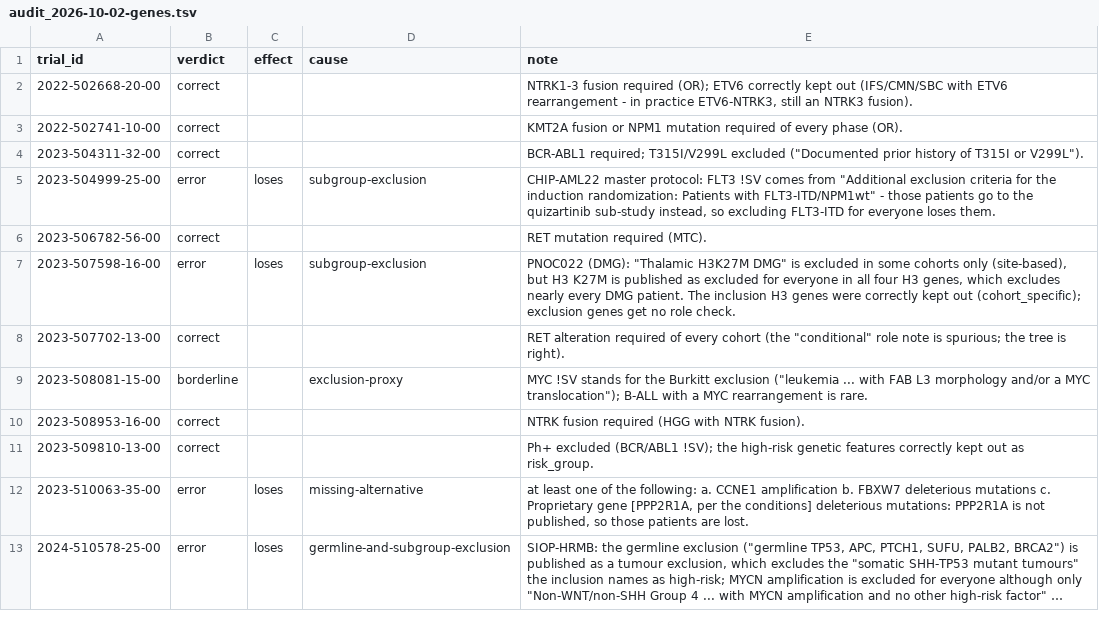
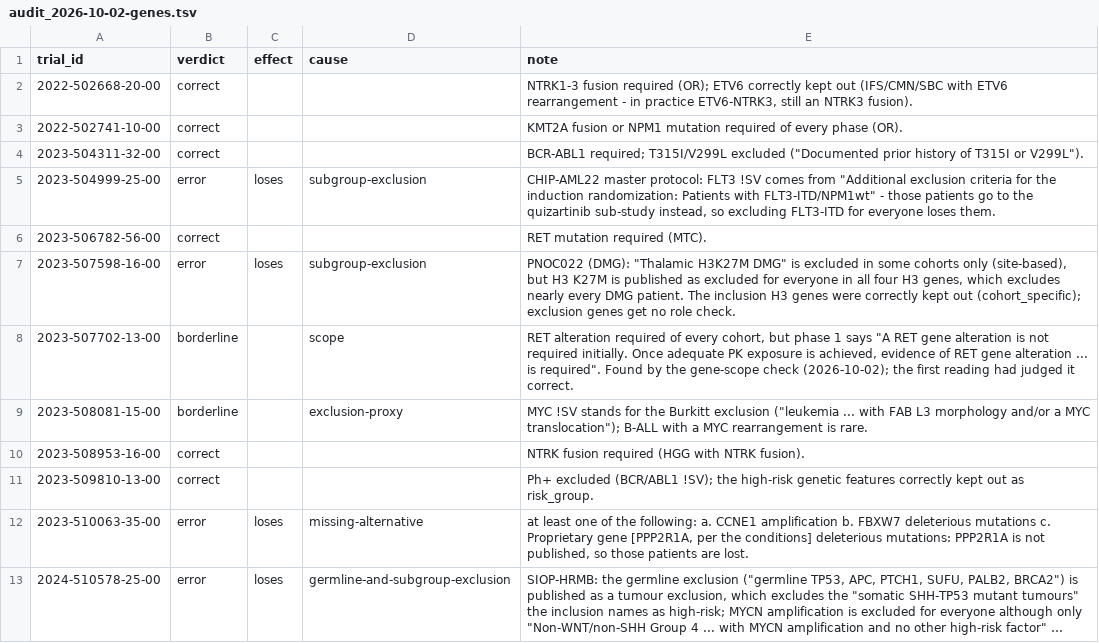
Before and after one commit to lgrob/nct2ctml, a TSV file: ctml/audit_2026-10-02-genes.tsv, drawn as a sheet; only a part is shown; long unchanged cells end in ….

```diff
--- a/ctml/audit_2026-10-02-genes.tsv
+++ b/ctml/audit_2026-10-02-genes.tsv
@@ -7,3 +7,3 @@ trial_id	verdict	effect	cause	note
 2023-507598-16-00	error	loses	subgroup-exclusion	PNOC022 (DMG): "Thalamic H3K27M DMG" is excluded in some cohorts only (site-based), but H3 K27M is published as excluded for everyone in all four H3 genes, which excludes nearly every DMG patient. The inclusion H3 genes were correctly kept out (cohort_specific); exclusion genes get no role check.
-2023-507702-13-00	correct			RET alteration required of every cohort (the "conditional" role note is spurious; the tree is right).
+2023-507702-13-00	borderline		scope	RET alteration required of every cohort, but phase 1 says "A RET gene alteration is not required initially. Once adequate PK exposure is achieved, evidence of RET gene alteration ... is required". Found by the gene-scope check (2026-10-02); the first reading had judged it correct.
 2023-508081-15-00	borderline		exclusion-proxy	MYC !SV stands for the Burkitt exclusion ("leukemia ... with FAB L3 morphology and/or a MYC translocation"); B-ALL with a MYC rearrangement is rare.
```
Also changed, not shown: 8 other files.
